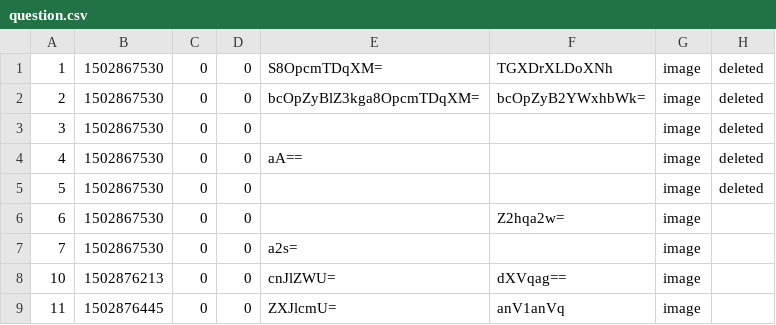
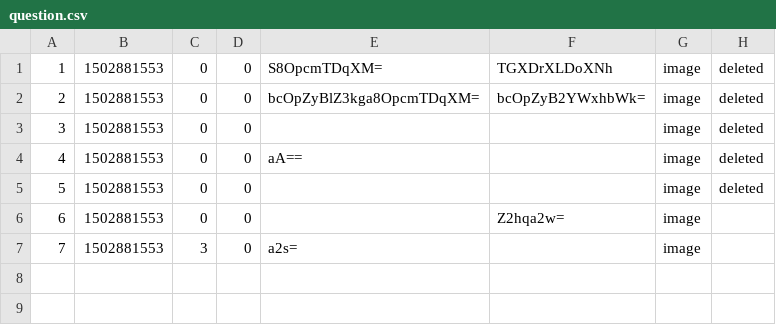
Before and after one commit to gabriellaZana/AskMate_The-Beauty-and-the-Beasts, a CSV file: data/question.csv, drawn as a sheet.

Commit message:
csv

```diff
--- a/data/question.csv
+++ b/data/question.csv
@@ -1,9 +1,7 @@
-1,1502867530,0,0,S8OpcmTDqXM=,TGXDrXLDoXNh,image,deleted
-2,1502867530,0,0,bcOpZyBlZ3kga8OpcmTDqXM=,bcOpZyB2YWxhbWk=,image,deleted
-3,1502867530,0,0,,,image,deleted
-4,1502867530,0,0,aA==,,image,deleted
-5,1502867530,0,0,,,image,deleted
-6,1502867530,0,0,,Z2hqa2w=,image
-7,1502867530,0,0,a2s=,,image
-10,1502876213,0,0,cnJlZWU=,dXVqag==,image
-11,1502876445,0,0,ZXJlcmU=,anV1anVq,image
+1,1502881553,0,0,S8OpcmTDqXM=,TGXDrXLDoXNh,image,deleted
+2,1502881553,0,0,bcOpZyBlZ3kga8OpcmTDqXM=,bcOpZyB2YWxhbWk=,image,deleted
+3,1502881553,0,0,,,image,deleted
+4,1502881553,0,0,aA==,,image,deleted
+5,1502881553,0,0,,,image,deleted
+6,1502881553,0,0,,Z2hqa2w=,image
+7,1502881553,3,0,a2s=,,image
```
